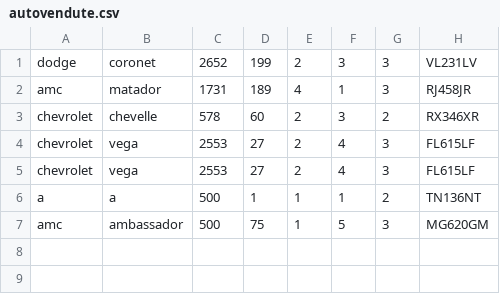
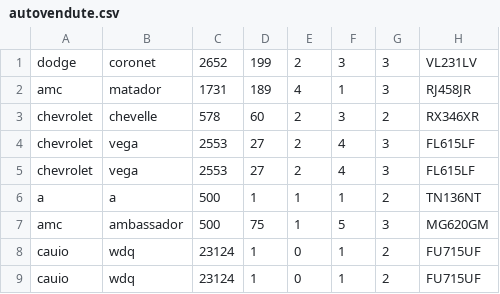
Before and after one commit to Giuseppe5000/ConcessionariaSwing, a CSV file: autovendute.csv, drawn as a sheet.

Commit message:
On list click now can modify the car

```diff
--- a/autovendute.csv
+++ b/autovendute.csv
@@ -7 +7,3 @@ a,a,500,1,1,1,2,TN136NT
 amc,ambassador,500,75,1,5,3,MG620GM
+cauio,wdq,23124,1,0,1,2,FU715UF
+cauio,wdq,23124,1,0,1,2,FU715UF
```
Also changed, not shown: auto.csv, 1 other file.
